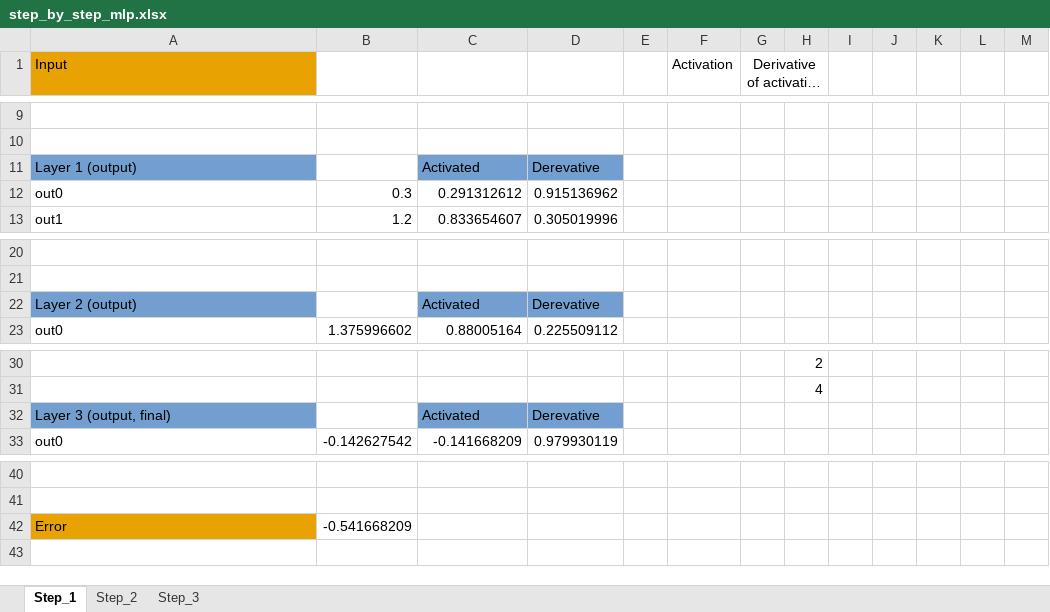
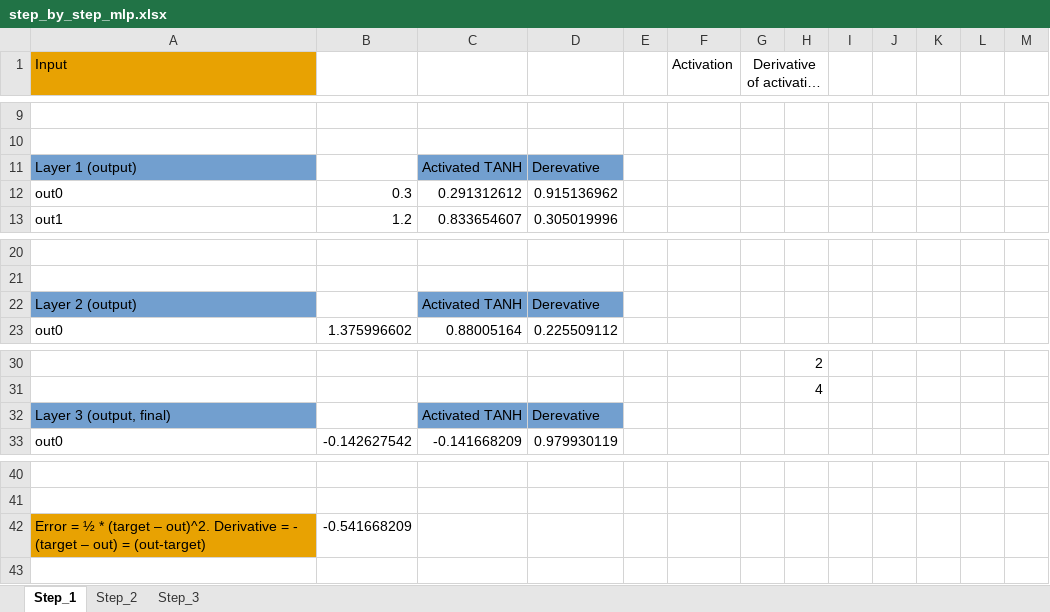
Before and after one commit to LdDl/cnns, an Excel workbook: examples/simple_mlp/step_by_step_mlp.xlsx, sheet Step_1, drawn as a sheet; only a part is shown, gaps mark what is left out; long unchanged cells end in …; values as stored, in another font and other column widths than the file's, no borders; the diff names each change by its address in the sheet, - before the commit and + after, or states it on an @@ line.

```diff
--- a/examples/simple_mlp/step_by_step_mlp.xlsx (sheet Step_1)
+++ b/examples/simple_mlp/step_by_step_mlp.xlsx (sheet Step_1)
-C11: Activated
+C11: Activated TANH
-C22: Activated
+C22: Activated TANH
-C32: Activated
+C32: Activated TANH
-A42 (Input): Error
+A42 (Input): Error = ½ * (target – out)^2. Derivative = - (target – out) = (out-target)
```
Also changed, not shown: formulas that keep their value, examples/simple_mlp/step_by_step_mlp(inertia).xlsx, 48 other files.
